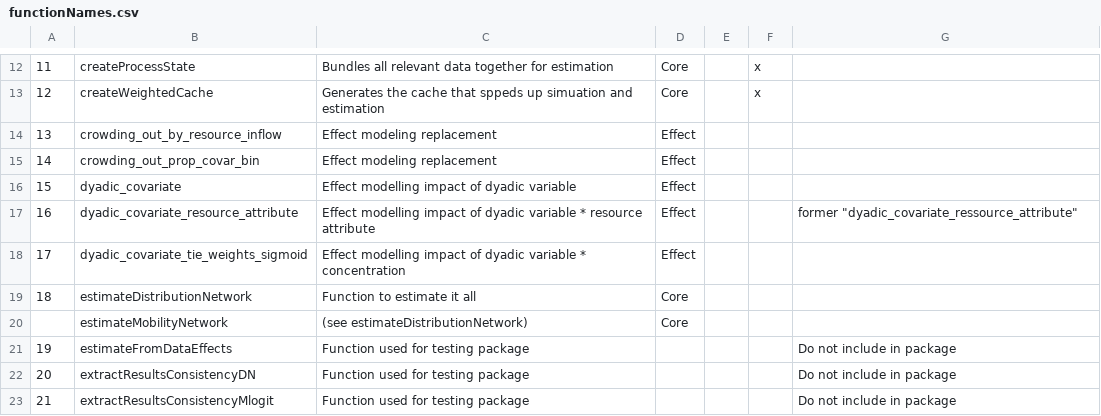
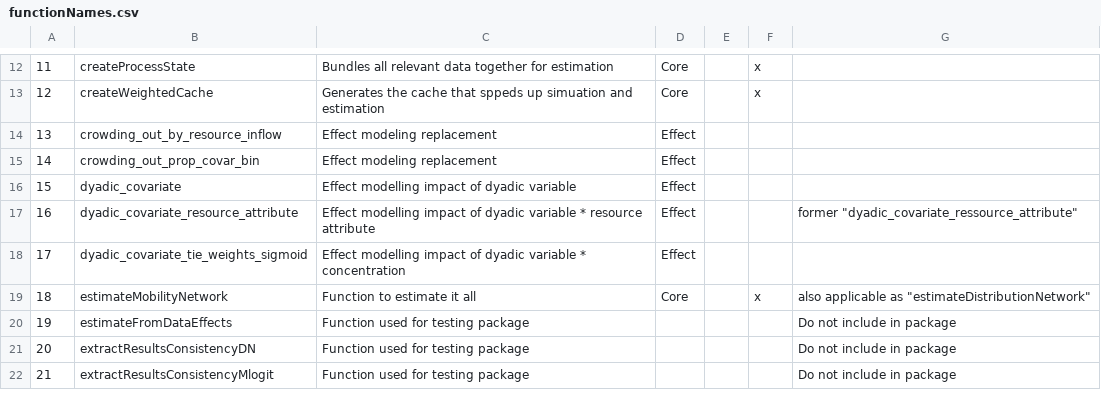
Before and after one commit to stocnet/MoNAn, a CSV file: functionNames.csv, drawn as a sheet; only a part is shown, gaps mark what is left out; removed rows and columns are numbered as before the commit, all else as after; the diff covers the shown part only; the diff names each change by its address in the sheet, - before the commit and + after, or states it on an @@ line.

Commit message:
Update functionNames.csv
update

```diff
--- a/functionNames.csv
+++ b/functionNames.csv
-row 19: 18 | estimateDistributionNetwork | Function to estimate it all | Core
@@ column A renumbered between rows 19 and 61 @@
-C19: (see estimateDistributionNetwork)
+C19: Function to estimate it all
-F19: (empty)
+F19: x
-G19: (empty)
+G19: also applicable as "estimateDistributionNetwork"
```
Also changed, not shown: 1 removed row and 8 edited cells elsewhere in this file.
